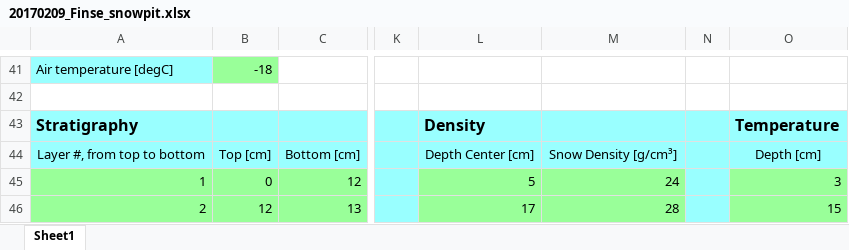
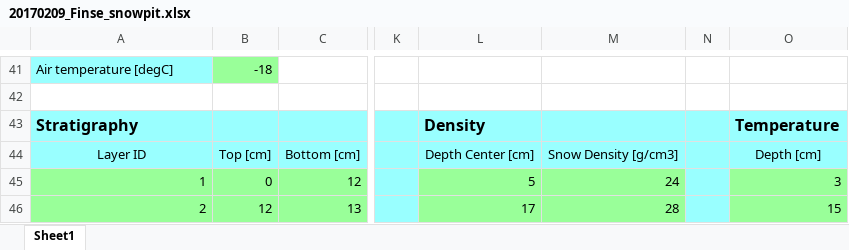
Before and after one commit to ArcticSnow/snowpyt, an Excel workbook: data_example/20170209_Finse_snowpit.xlsx, sheet Sheet1, drawn as a sheet; only a part is shown, gaps mark what is left out; values as stored, in another font and other column widths than the file's, no borders; the diff names each change by its address in the sheet, - before the commit and + after, or states it on an @@ line.

```diff
--- a/data_example/20170209_Finse_snowpit.xlsx (sheet Sheet1)
+++ b/data_example/20170209_Finse_snowpit.xlsx (sheet Sheet1)
-A44: Layer #, from top to bottom
+A44: Layer ID
-M44: Snow Density [g/cm³]
+M44: Snow Density [g/cm3]
```
Also changed, not shown: data_example/20161216_snowpit.xlsx, data_example/Standard_pit.xlsx, 6 other files.
